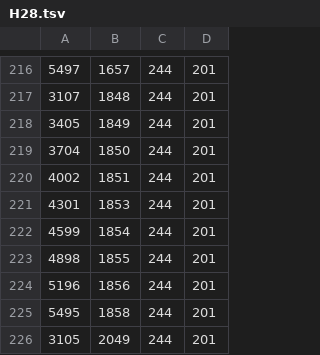
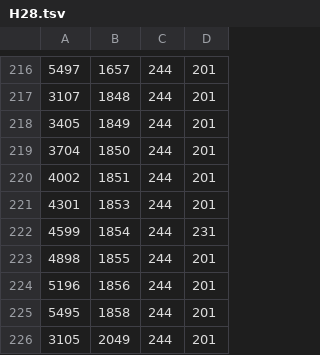
Before and after one commit to LingDong-/qiji-font, a TSV file: data/rects/H28.tsv, drawn as a sheet; only a part is shown, gaps mark what is left out.

```diff
--- a/data/rects/H28.tsv
+++ b/data/rects/H28.tsv
@@ -221,3 +221,3 @@
 4301	1853	244	201
-4599	1854	244	201
+4599	1854	244	231
 4898	1855	244	201
```
Also changed, not shown: data/rects/H216.tsv, data/rects/H230.tsv, 15 other files.
